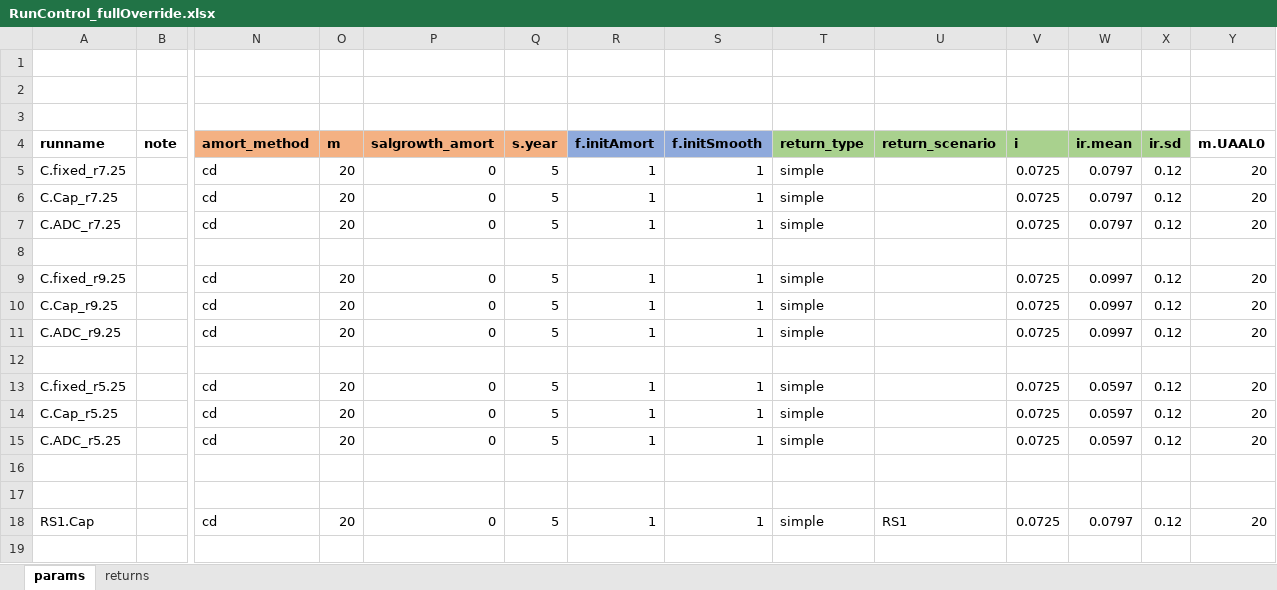
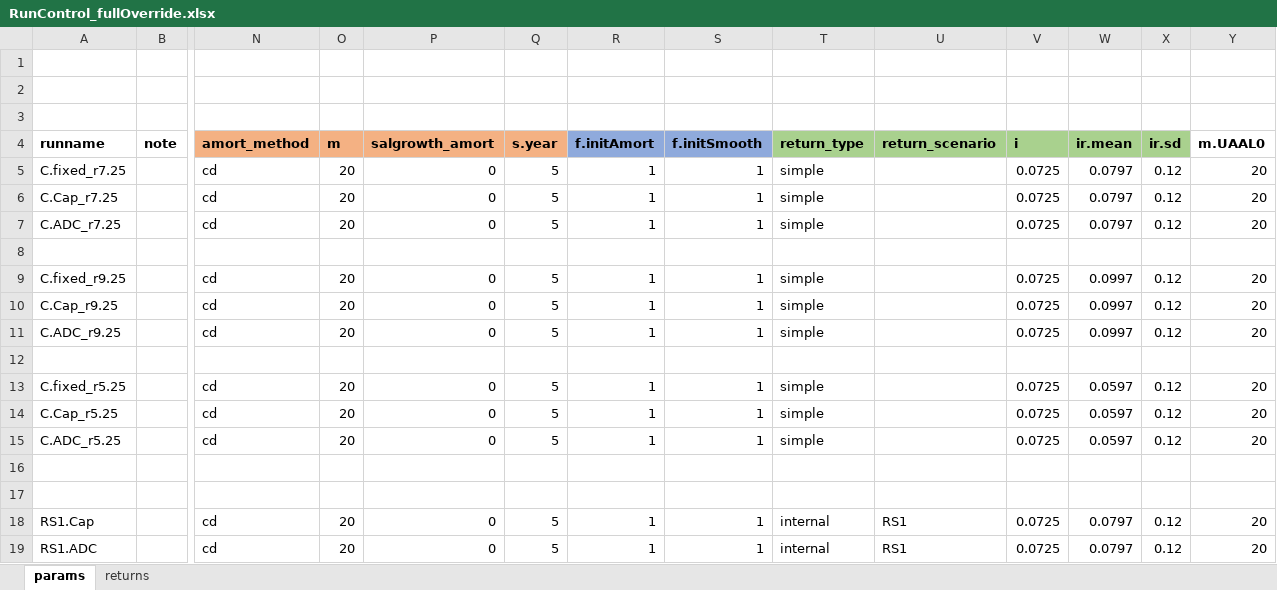
Before and after one commit to marshallpku/Model_UCRP, an Excel workbook: FullOverride/RunControl_fullOverride.xlsx, sheet params, drawn as a sheet; only a part is shown, gaps mark what is left out; values as stored, in another font and other column widths than the file's, no borders; rows hold the shown columns only; the diff names each change by its address in the sheet, - before the commit and + after, or states it on an @@ line.

Commit message:
update full override model with UCRP return scenarios

```diff
--- a/FullOverride/RunControl_fullOverride.xlsx (sheet params)
+++ b/FullOverride/RunControl_fullOverride.xlsx (sheet params)
-T18 (return_type): simple
+T18 (return_type): internal
+row 19: RS1.ADC |  | cd | 20 | 0 | 5 | 1 | 1 | internal | RS1 | 0.0725 | 0.0797 | 0.12 | 20
```
Also changed, not shown: 4 other files.
